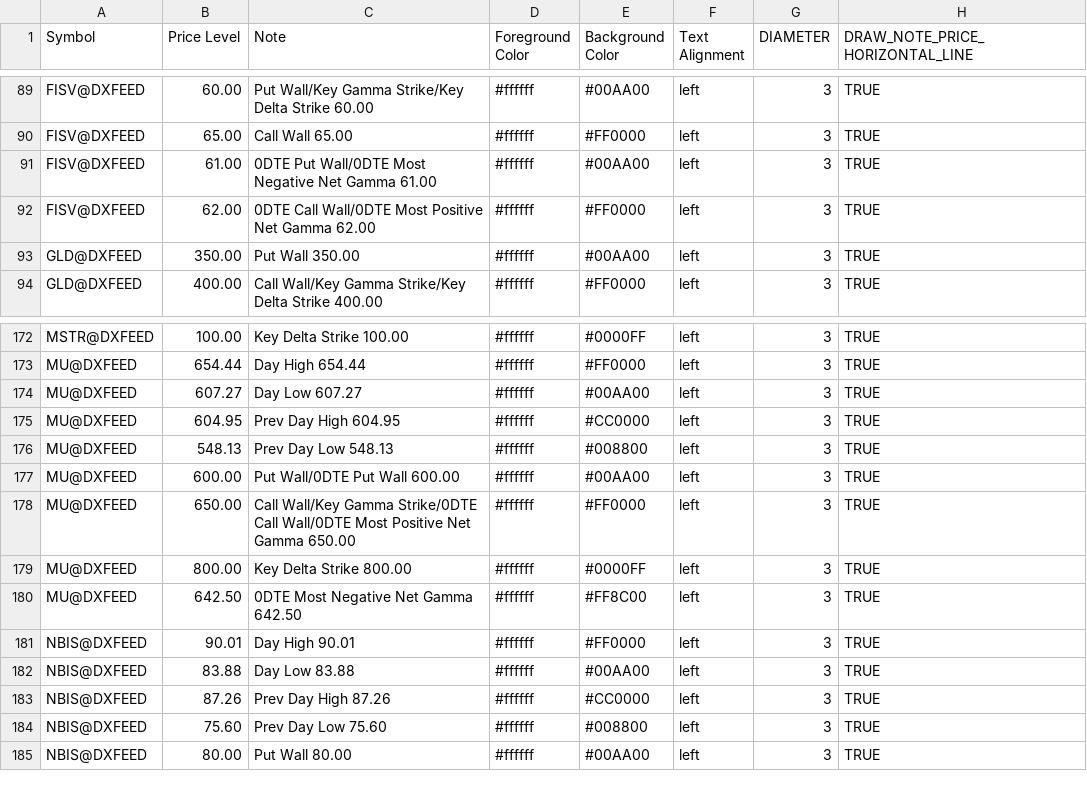
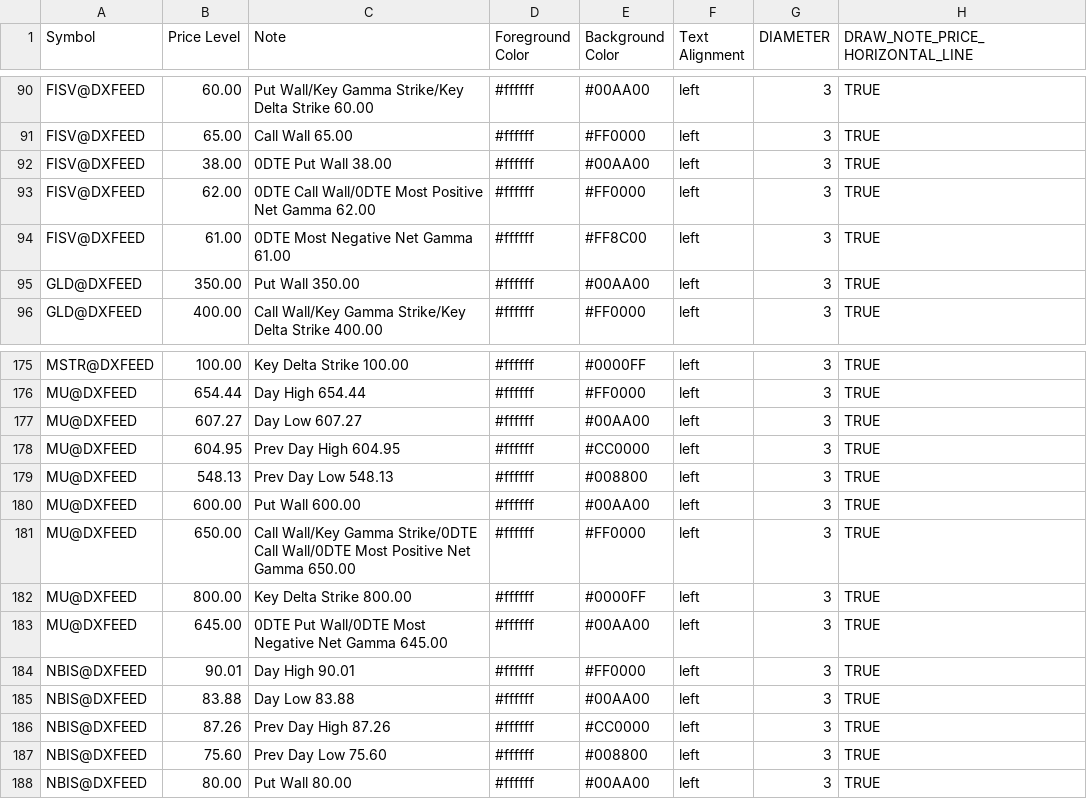
Before and after one commit to marciogmorales/toolbox, a CSV file: bookmap_notes.csv, drawn as a sheet; only a part is shown, gaps mark what is left out; the diff covers the shown part only.

Commit message:
chore: update bookmap notes (2026-11-27T20:42:30.664Z)

```diff
--- a/bookmap_notes.csv
+++ b/bookmap_notes.csv
@@ -90,4 +91,5 @@ FISV@DXFEED,60.00,Put Wall/Key Gamma Strike/Key Delta Strike 60.00,#ffffff,#00AA
 FISV@DXFEED,65.00,Call Wall 65.00,#ffffff,#FF0000,left,3,TRUE
-FISV@DXFEED,61.00,0DTE Put Wall/0DTE Most Negative Net Gamma 61.00,#ffffff,#00AA00,left,3,TRUE
+FISV@DXFEED,38.00,0DTE Put Wall 38.00,#ffffff,#00AA00,left,3,TRUE
 FISV@DXFEED,62.00,0DTE Call Wall/0DTE Most Positive Net Gamma 62.00,#ffffff,#FF0000,left,3,TRUE
+FISV@DXFEED,61.00,0DTE Most Negative Net Gamma 61.00,#ffffff,#FF8C00,left,3,TRUE
 GLD@DXFEED,350.00,Put Wall 350.00,#ffffff,#00AA00,left,3,TRUE
@@ -176,6 +179,6 @@ MU@DXFEED,604.95,Prev Day High 604.95,#ffffff,#CC0000,left,3,TRUE
 MU@DXFEED,548.13,Prev Day Low 548.13,#ffffff,#008800,left,3,TRUE
-MU@DXFEED,600.00,Put Wall/0DTE Put Wall 600.00,#ffffff,#00AA00,left,3,TRUE
+MU@DXFEED,600.00,Put Wall 600.00,#ffffff,#00AA00,left,3,TRUE
 MU@DXFEED,650.00,Call Wall/Key Gamma Strike/0DTE Call Wall/0DTE Most Positive Net Gamma 650.00,#ffffff,#FF0000,left,3,TRUE
 MU@DXFEED,800.00,Key Delta Strike 800.00,#ffffff,#0000FF,left,3,TRUE
-MU@DXFEED,642.50,0DTE Most Negative Net Gamma 642.50,#ffffff,#FF8C00,left,3,TRUE
+MU@DXFEED,645.00,0DTE Put Wall/0DTE Most Negative Net Gamma 645.00,#ffffff,#00AA00,left,3,TRUE
 NBIS@DXFEED,90.01,Day High 90.01,#ffffff,#FF0000,left,3,TRUE
```
Also changed, not shown: 4 added rows, 1 removed row and 16 edited cells elsewhere in this file.
